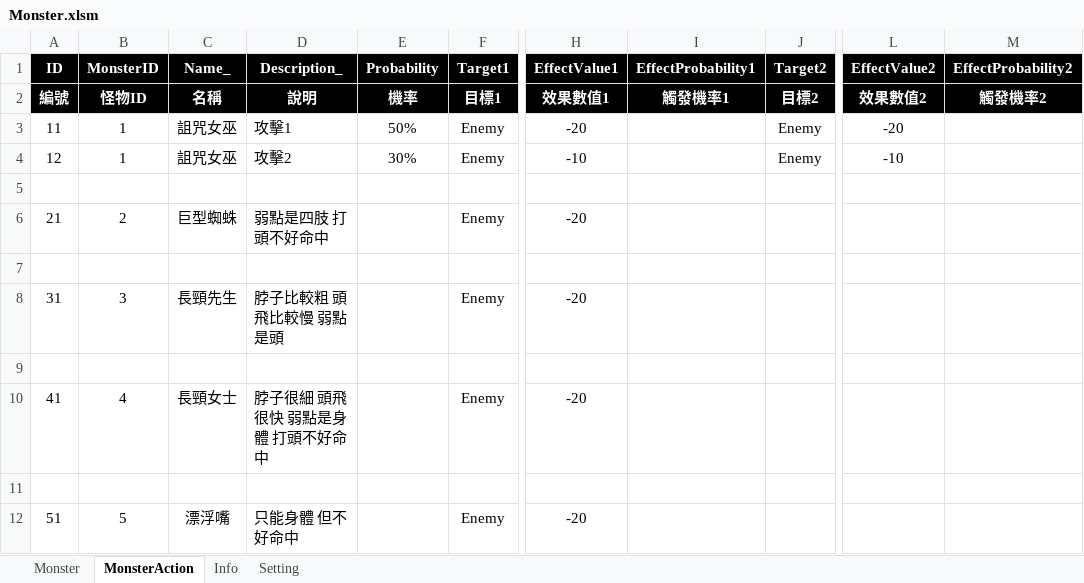
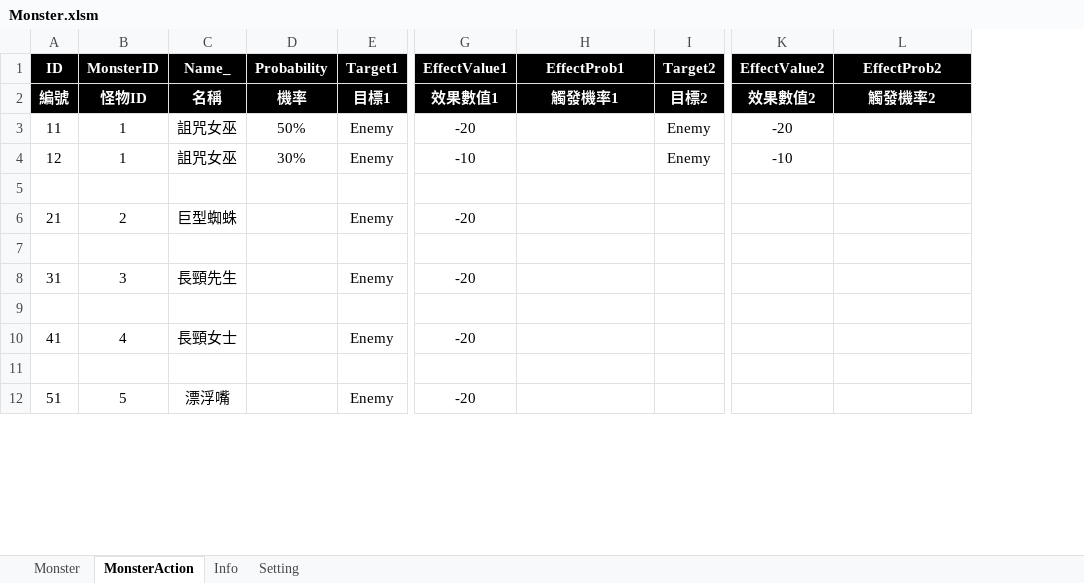
Before and after one commit to scozfortest/thedoor, an Excel workbook: Design/Monster.xlsm, sheet MonsterAction, drawn as a sheet; only a part is shown, gaps mark what is left out; values as stored, in another font and other column widths than the file's, no borders; removed rows and columns are numbered as before the commit, all else as after; the diff names each change by its address in the sheet, - before the commit and + after, or states it on an @@ line.

```diff
--- a/Design/Monster.xlsm (sheet MonsterAction)
+++ b/Design/Monster.xlsm (sheet MonsterAction)
-column D (Description_), rows 2-12: 說明 | 攻擊1 | 攻擊2 |  | 弱點是四肢 打頭不好命中 |  | 脖子比較粗 頭飛比較慢 弱點是頭 |  | 脖子很細 頭飛很快 弱點是身體 打頭不好命中 |  | 只能身體 但不好命中
-H1: EffectProbability1
+H1: EffectProb1
-L1: EffectProbability2
+L1: EffectProb2
```
Also changed, not shown: sheet Monster, formulas that keep their value, Design/Role.xlsm, Design/String.xlsm, 54 other files.
